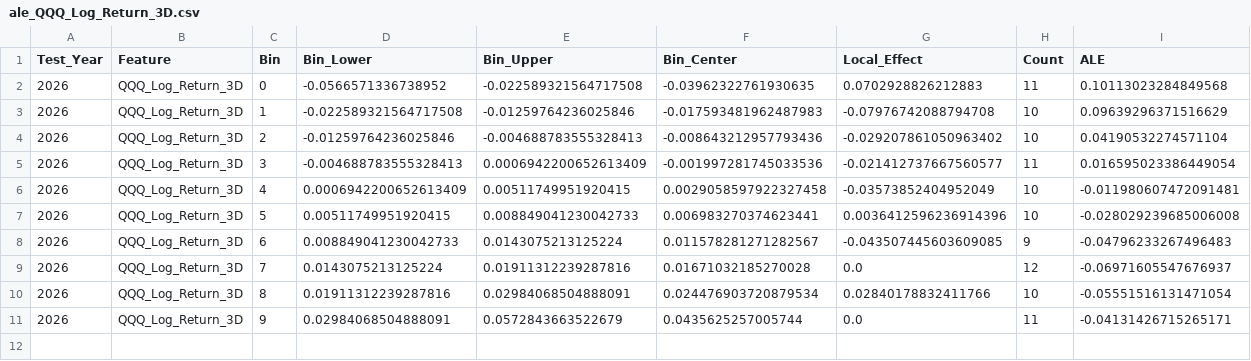
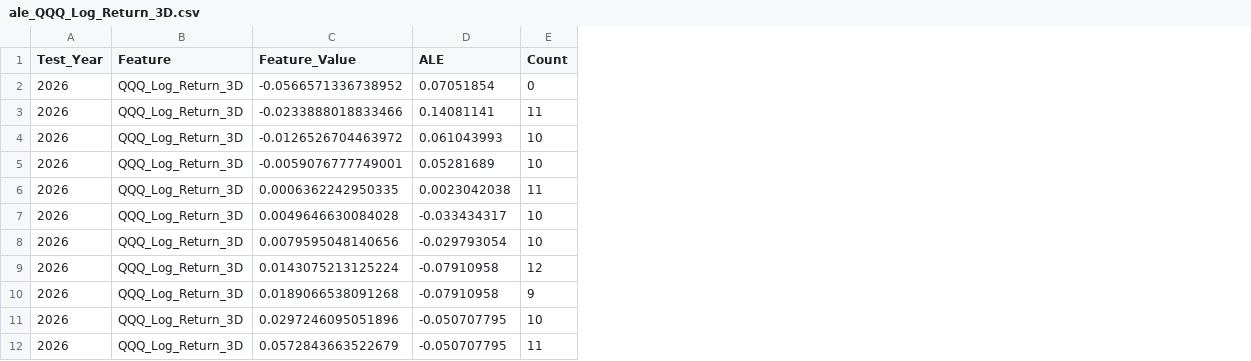
Before and after one commit to Wiktor-88/Licencjat, a CSV file: artifacts/xai/xgboost/C/test_2026/ale_QQQ_Log_Return_3D.csv, drawn as a sheet; removed rows and columns are numbered as before the commit, all else as after; the diff names each change by its address in the sheet, - before the commit and + after, or states it on an @@ line.

```diff
--- a/artifacts/xai/xgboost/C/test_2026/ale_QQQ_Log_Return_3D.csv
+++ b/artifacts/xai/xgboost/C/test_2026/ale_QQQ_Log_Return_3D.csv
-column C (Bin), rows 2-8: 0 | 1 | 2 | 3 | 4 | 5 | 6; rows 10-11: 8 | 9
-column D (Bin_Lower), rows 2-8: -0.0566571336738952 | -0.022589321564717508 | -0.01259764236025846 | -0.004688783555328413 | 0.0006942200652613409 | 0.00511749951920415 | 0.008849041230042733; rows 10-11: 0.01911312239287816 | 0.02984068504888091
-column E (Bin_Upper), rows 2-8: -0.022589321564717508 | -0.01259764236025846 | -0.004688783555328413 | 0.0006942200652613409 | 0.00511749951920415 | 0.008849041230042733 | 0.0143075213125224; rows 10-11: 0.02984068504888091 | 0.0572843663522679
-column F (Bin_Center), rows 2-8: -0.03962322761930635 | -0.017593481962487983 | -0.008643212957793436 | -0.001997281745033536 | 0.0029058597922327458 | 0.006983270374623441 | 0.011578281271282567; rows 10-11: 0.024476903720879534 | 0.0435625257005744
-column G (Local_Effect), rows 2-8: 0.0702928826212883 | -0.07976742088794708 | -0.029207861050963402 | -0.021412737667560577 | -0.03573852404952049 | 0.0036412596236914396 | -0.043507445603609085; rows 10-11: 0.02840178832411766 | 0.0
+column C (Feature_Value), rows 3-8: -0.0233888018833466 | -0.0126526704463972 | -0.0059076777749001 | 0.0006362242950335 | 0.0049646630084028 | 0.0079595048140656; rows 10-12: 0.0189066538091268 | 0.0297246095051896 | 0.0572843663522679
+column D (ALE), rows 3-8: 0.14081141 | 0.061043993 | 0.05281689 | 0.0023042038 | -0.033434317 | -0.029793054; rows 10-12: -0.07910958 | -0.050707795 | -0.050707795
-column I (ALE), rows 2-8: 0.10113023284849568 | 0.09639296371516629 | 0.04190532274571104 | 0.016595023386449054 | -0.011980607472091481 | -0.028029239685006008 | -0.04796233267496483; rows 10-11: -0.05551516131471054 | -0.04131426715265171
+row 2: 2026 | QQQ_Log_Return_3D | -0.0566571336738952 | 0.07051854 | 0
```
Also changed, not shown: artifacts/xai/xgboost/C/test_2023/ale_Price_to_SMA20.csv, artifacts/xai/xgboost/C/test_2024/ale_Price_to_SMA20.csv, 55 other files.
